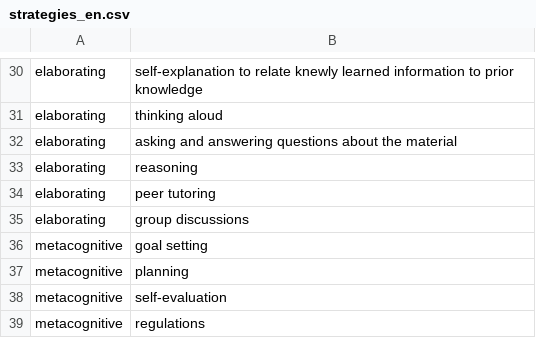
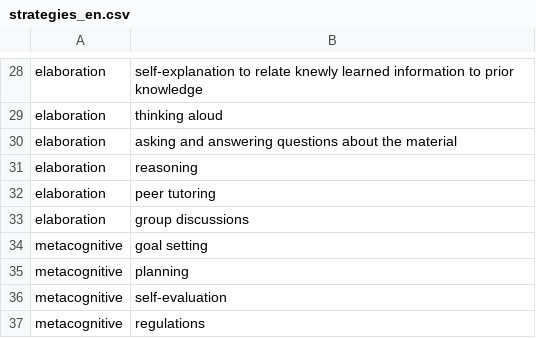
Before and after one commit to CATALPAresearch/srl-chat, a CSV file: api/app/config/strategies_en.csv, drawn as a sheet; only a part is shown, gaps mark what is left out; addresses are those after the commit; the diff covers the shown part only; the diff names each change by its address in the sheet, - before the commit and + after, or states it on an @@ line.

```diff
--- a/api/app/config/strategies_en.csv
+++ b/api/app/config/strategies_en.csv
-A28:A33: elaborating
+A28:A33: elaboration
```
Also changed, not shown: 2 removed rows and 25 edited cells elsewhere in this file, api/app/config/strategies_de.csv, 6 other files.
